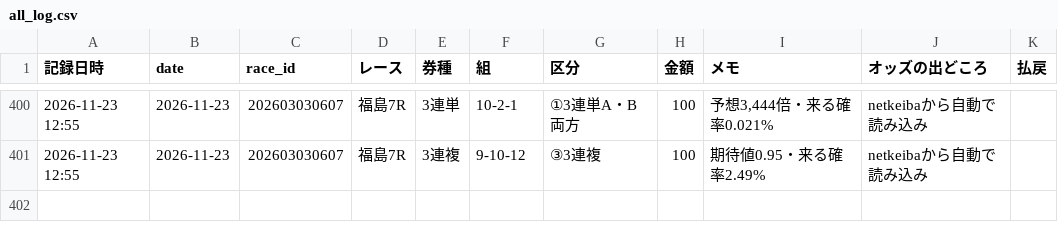
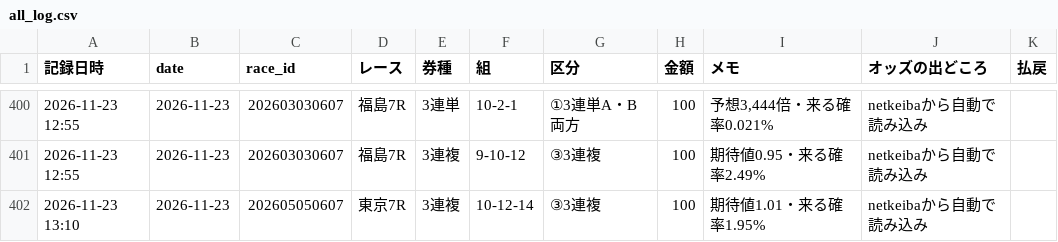
Before and after one commit to ojplmokn-rgb/keiba-auto, a CSV file: data/keiba_history/s5_tool/all_log.csv, drawn as a sheet; only a part is shown, gaps mark what is left out; the diff names each change by its address in the sheet, - before the commit and + after, or states it on an @@ line.

```diff
--- a/data/keiba_history/s5_tool/all_log.csv
+++ b/data/keiba_history/s5_tool/all_log.csv
+row 402: 2026-11-23 13:10 | 2026-11-23 | 202605050607 | 東京7R | 3連複 | 10-12-14 | ③3連複 | 100 | 期待値1.01・来る確率1.95% | netkeibaから自動で読み込み
```
Also changed, not shown: data/state/done_20261123.csv, 1 other file.
